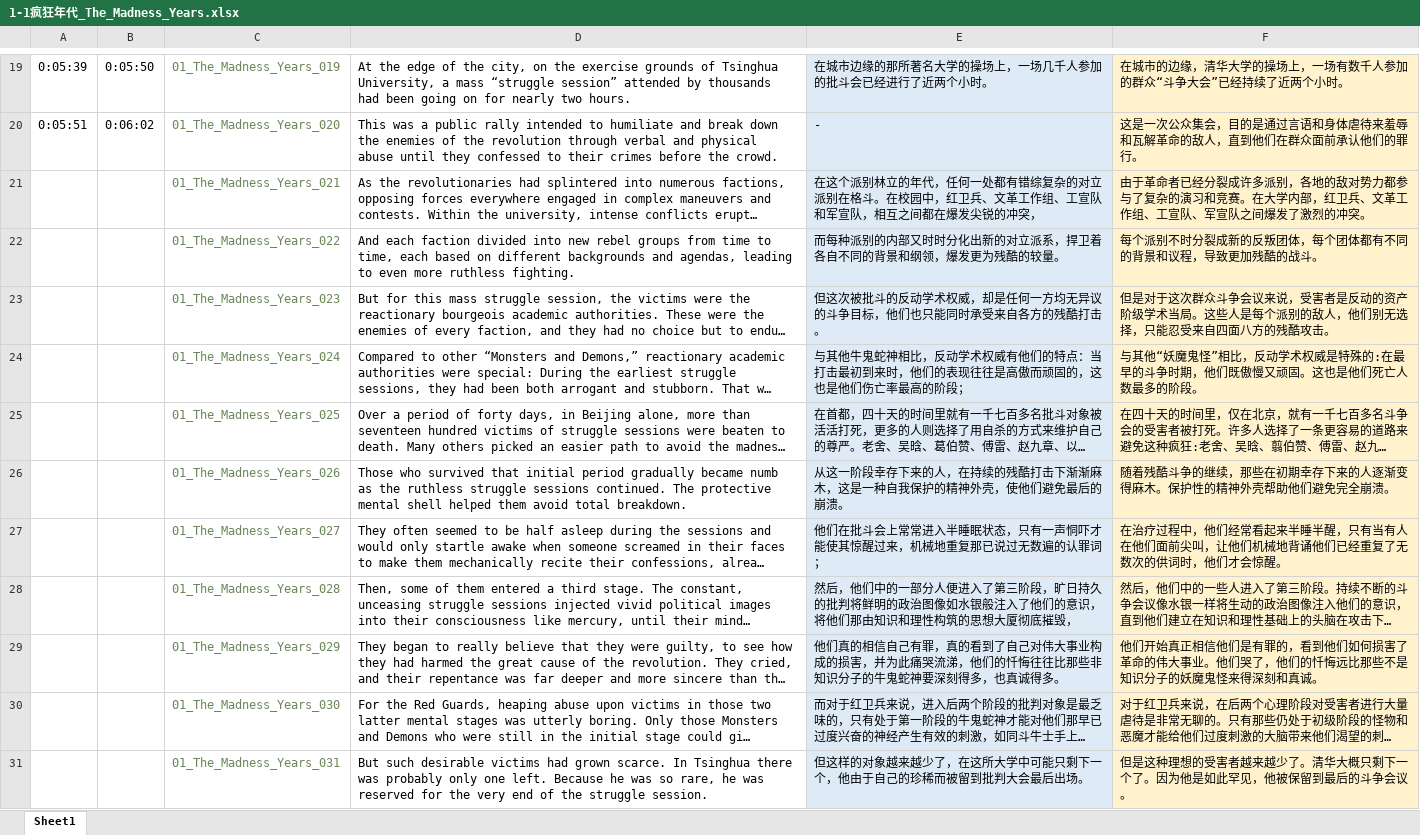
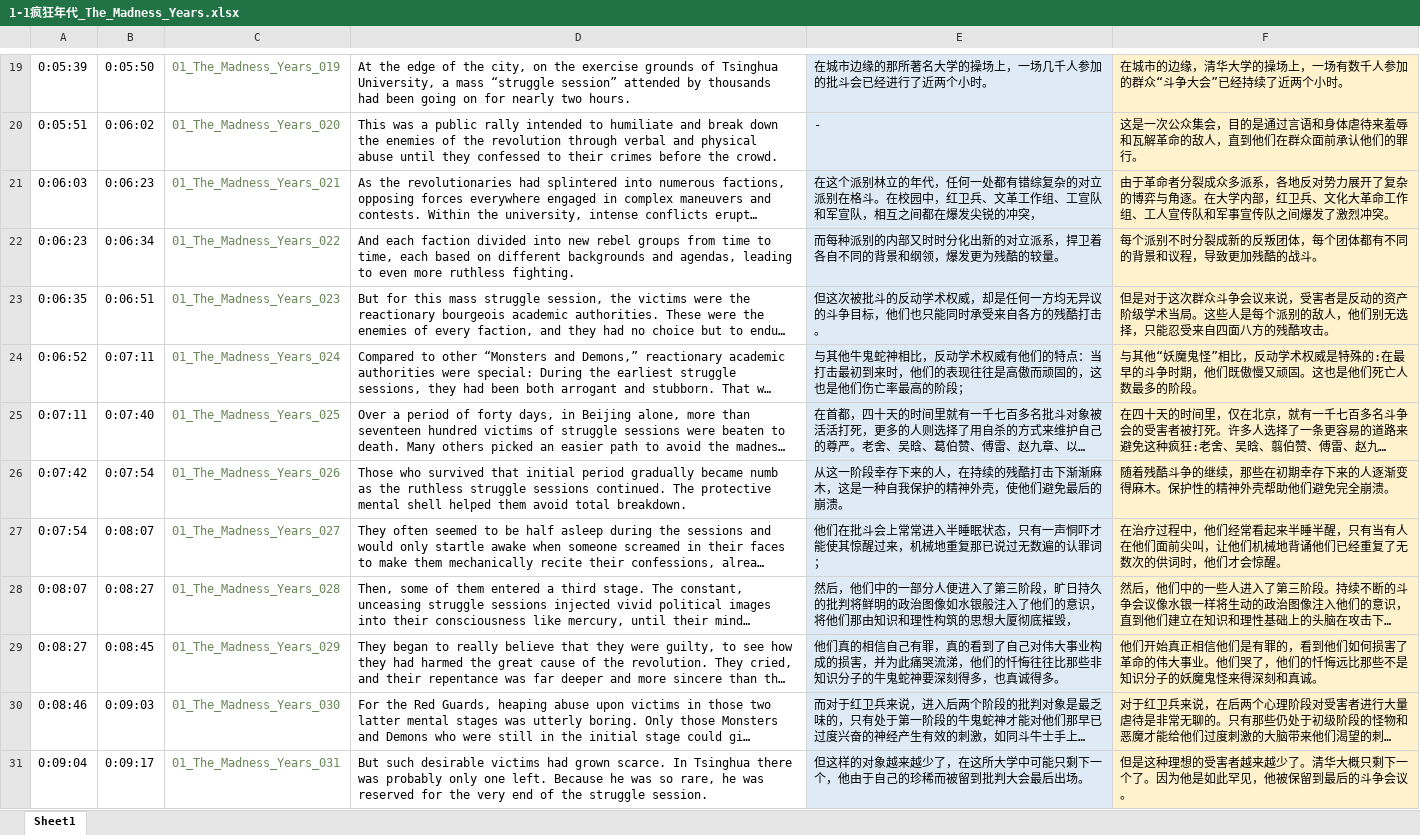
Before and after one commit to DS-Data-Storage/DS-Data-Storage, an Excel workbook: THE_THREE_BODY_PROBLEM_Audio_Book/1-1疯狂年代_The_Madness_Years.xlsx, sheet Sheet1, drawn as a sheet; only a part is shown, gaps mark what is left out; long unchanged cells end in …; values as stored, in another font and other column widths than the file's, no borders; the diff names each change by its address in the sheet, - before the commit and + after, or states it on an @@ line.

```diff
--- a/THE_THREE_BODY_PROBLEM_Audio_Book/1-1疯狂年代_The_Madness_Years.xlsx (sheet Sheet1)
+++ b/THE_THREE_BODY_PROBLEM_Audio_Book/1-1疯狂年代_The_Madness_Years.xlsx (sheet Sheet1)
-A21: (empty)
+A21: 0:06:03
-B21: (empty)
+B21: 0:06:23
-F21: …于革命者已经分裂成许多派别，各地的敌对势力都参与了复杂的演习和竞赛。在大学内部，红卫兵、文革工作组、工宣队、军宣队之间爆发了激烈的冲突。
+F21: …于革命者分裂成众多派系，各地反对势力展开了复杂的博弈与角逐。在大学内部，红卫兵、文化大革命工作组、工人宣传队和军事宣传队之间爆发了激烈冲突。
-A22: (empty)
+A22: 0:06:23
-B22: (empty)
+B22: 0:06:34
-A23: (empty)
+A23: 0:06:35
-B23: (empty)
+B23: 0:06:51
-A24: (empty)
+A24: 0:06:52
-B24: (empty)
+B24: 0:07:11
-A25: (empty)
+A25: 0:07:11
-B25: (empty)
+B25: 0:07:40
-A26: (empty)
+A26: 0:07:42
-B26: (empty)
+B26: 0:07:54
-A27: (empty)
+A27: 0:07:54
-B27: (empty)
+B27: 0:08:07
-A28: (empty)
+A28: 0:08:07
-B28: (empty)
+B28: 0:08:27
-A29: (empty)
+A29: 0:08:27
-B29: (empty)
+B29: 0:08:45
-A30: (empty)
+A30: 0:08:46
-B30: (empty)
+B30: 0:09:03
-A31: (empty)
+A31: 0:09:04
-B31: (empty)
+B31: 0:09:17
```
Also changed, not shown: 42 other files.
